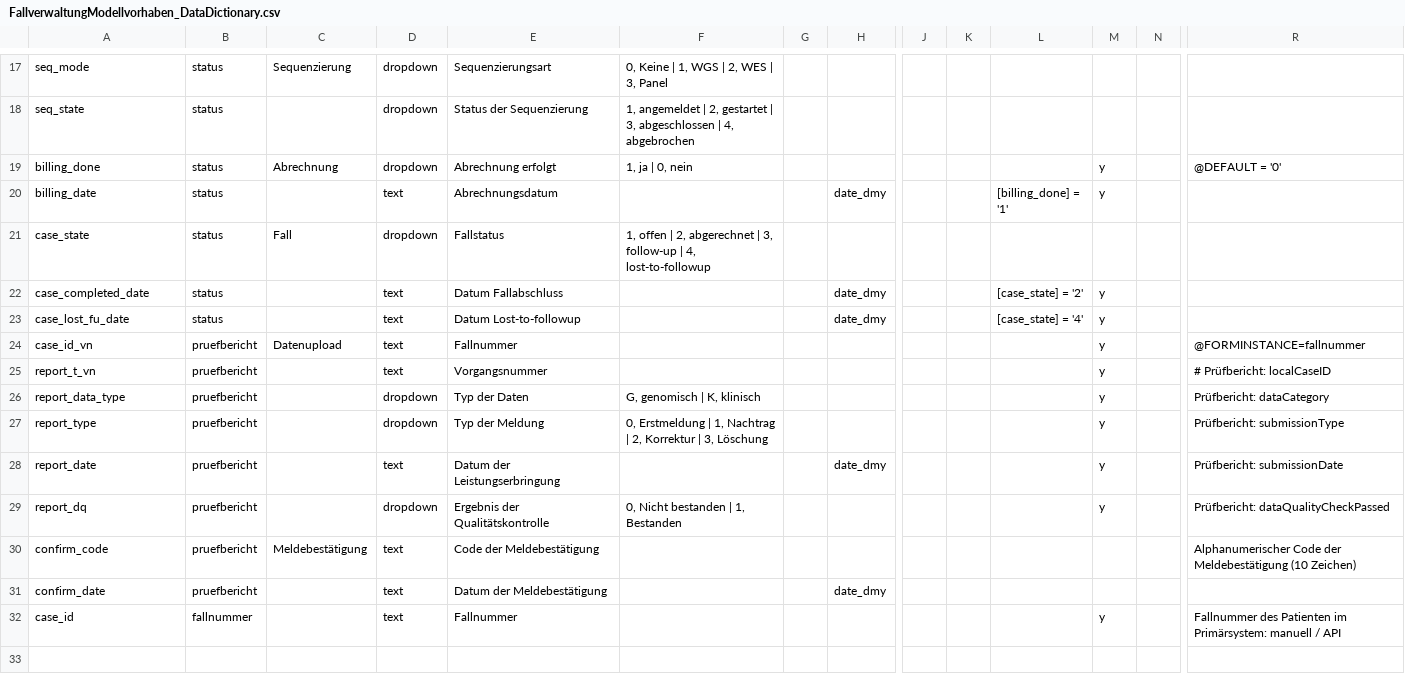
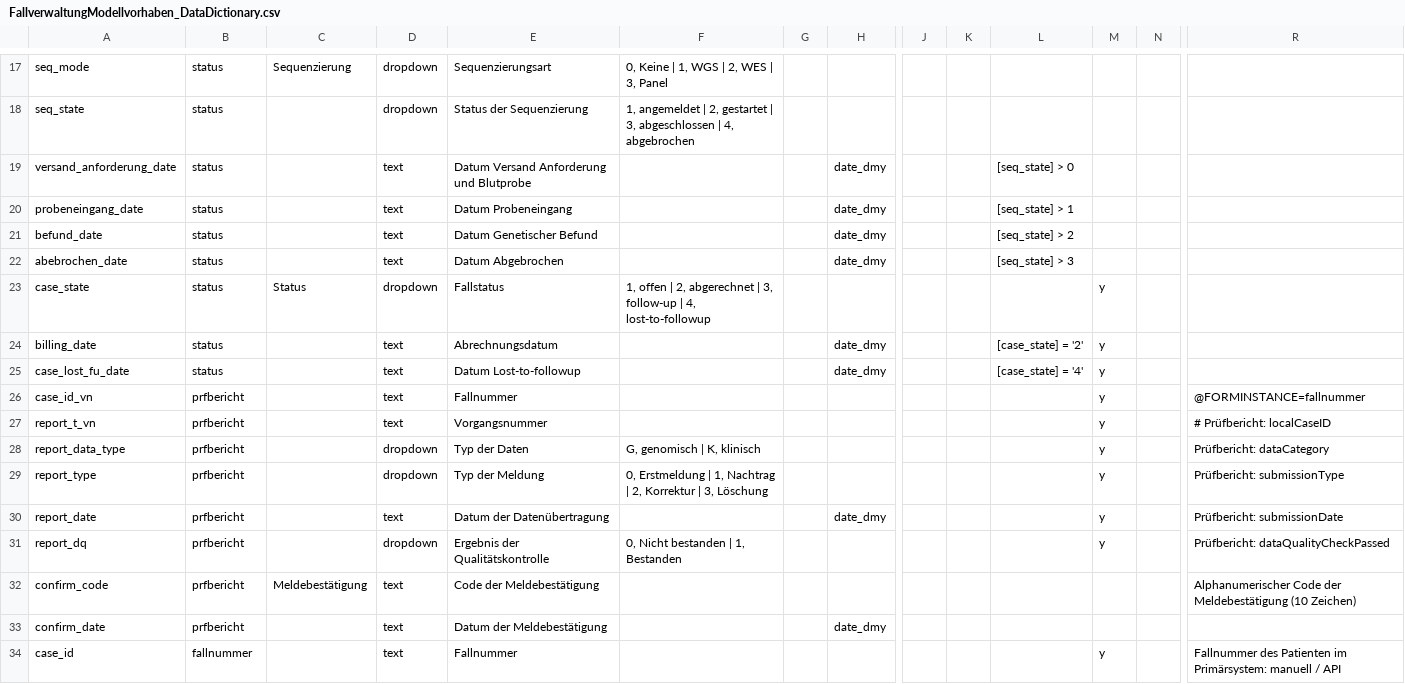
Before and after one commit to KohlbacherLab/case_management_mvh, a CSV file: FallverwaltungModellvorhaben_DataDictionary.csv, drawn as a sheet; only a part is shown, gaps mark what is left out; removed rows and columns are numbered as before the commit, all else as after; rows hold the shown columns only; the diff covers the shown part only; the diff names each change by its address in the sheet, - before the commit and + after, or states it on an @@ line.

```diff
--- a/FallverwaltungModellvorhaben_DataDictionary.csv
+++ b/FallverwaltungModellvorhaben_DataDictionary.csv
-row 19: billing_done | status | Abrechnung | dropdown | Abrechnung erfolgt | 1, ja | 0, nein |  |  |  |  |  | y |  | @DEFAULT = '0'
+row 19: versand_anforderung_date | status |  | text | Datum Versand Anforderung und Blutprobe |  |  | date_dmy |  |  | [seq_state] > 0
+row 20: probeneingang_date | status |  | text | Datum Probeneingang |  |  | date_dmy |  |  | [seq_state] > 1
+row 21: befund_date | status |  | text | Datum Genetischer Befund |  |  | date_dmy |  |  | [seq_state] > 2
-A22: billing_date
+A22: abebrochen_date
-E22: Abrechnungsdatum
+E22: Datum Abgebrochen
-L22: [billing_done] = '1'
+L22: [seq_state] > 3
-M22: y
+M22: (empty)
-C23: Fall
+C23: Status
-M23: (empty)
+M23: y
-A24: case_completed_date
+A24: billing_date
-E24: Datum Fallabschluss
+E24: Abrechnungsdatum
-B26:B33: pruefbericht
+B26:B33: prfbericht
-C26: Datenupload
+C26: (empty)
-E30: Datum der Leistungserbringung
+E30: Datum der Datenübertragung
```
Also changed, not shown: 13 edited cells elsewhere in this file, 2 other files.
